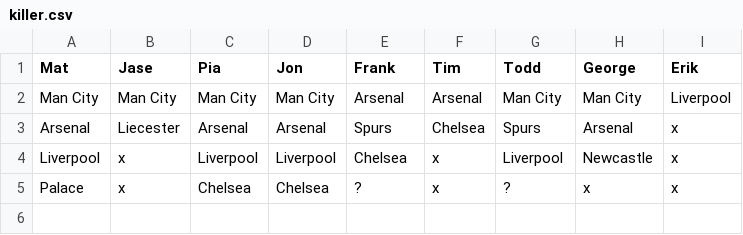
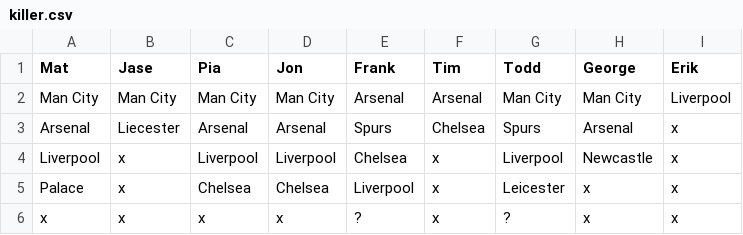
Before and after one commit to matbroughty/fffc, a CSV file: data/killer.csv, drawn as a sheet.

```diff
--- a/data/killer.csv
+++ b/data/killer.csv
@@ -4,2 +4,3 @@ Arsenal,Liecester,Arsenal,Arsenal,Spurs,Chelsea,Spurs,Arsenal,x
 Liverpool,x,Liverpool,Liverpool,Chelsea,x,Liverpool,Newcastle,x
-Palace,x,Chelsea,Chelsea,?,x,?,x,x
+Palace,x,Chelsea,Chelsea,Liverpool,x,Leicester,x,x
+x,x,x,x,?,x,?,x,x
```
Also changed, not shown: 3 other files.
